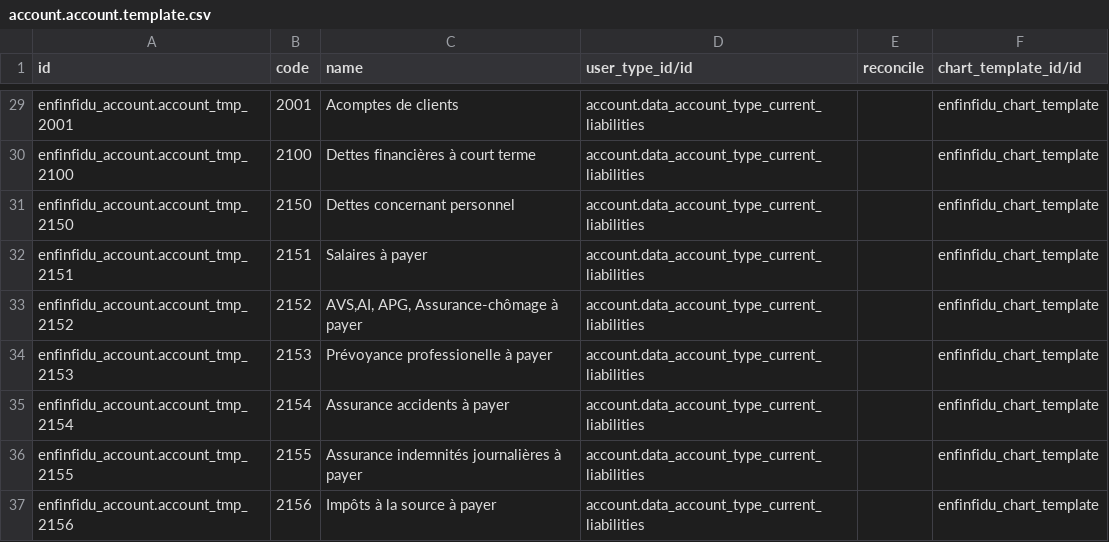
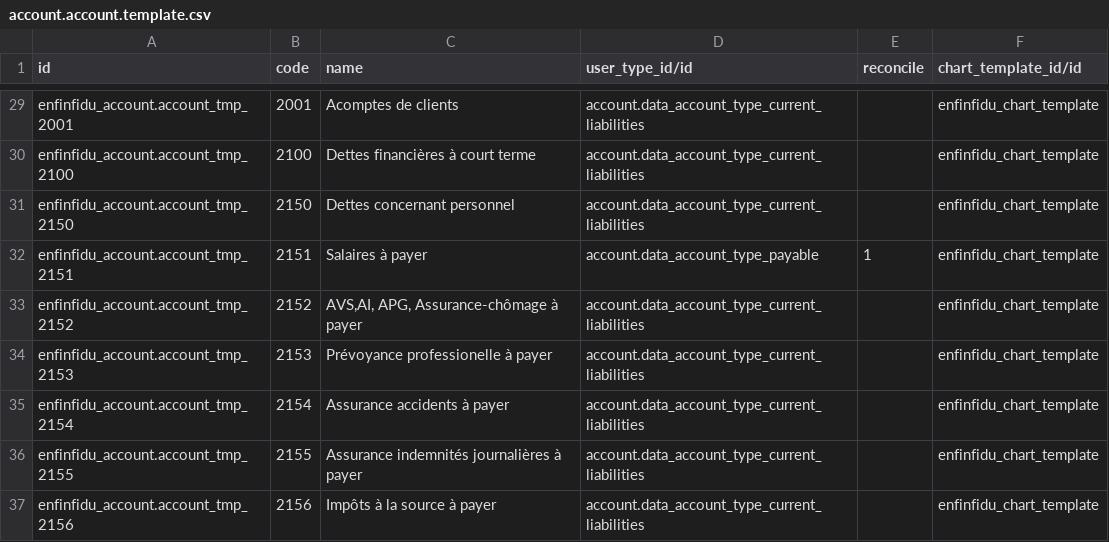
Before and after one commit to mmequignon/l10n-switzerland, a CSV file: odoo/local-src/enfinfidu_account/data_4/account.account.template.csv, drawn as a sheet; only a part is shown, gaps mark what is left out.

Commit message:
Correct journal type and account type

```diff
--- a/odoo/local-src/enfinfidu_account/data_4/account.account.template.csv
+++ b/odoo/local-src/enfinfidu_account/data_4/account.account.template.csv
@@ -31,3 +31,3 @@
 "enfinfidu_account.account_tmp_2150",2150,"Dettes concernant personnel","account.data_account_type_current_liabilities",,"enfinfidu_chart_template"
-"enfinfidu_account.account_tmp_2151",2151,"Salaires à payer","account.data_account_type_current_liabilities",,"enfinfidu_chart_template"
+"enfinfidu_account.account_tmp_2151",2151,"Salaires à payer","account.data_account_type_payable",1,"enfinfidu_chart_template"
 "enfinfidu_account.account_tmp_2152",2152,"AVS,AI, APG, Assurance-chômage à payer","account.data_account_type_current_liabilities",,"enfinfidu_chart_template"
```
Also changed, not shown: odoo/data/install/enfinfidu/account.journal.csv.
